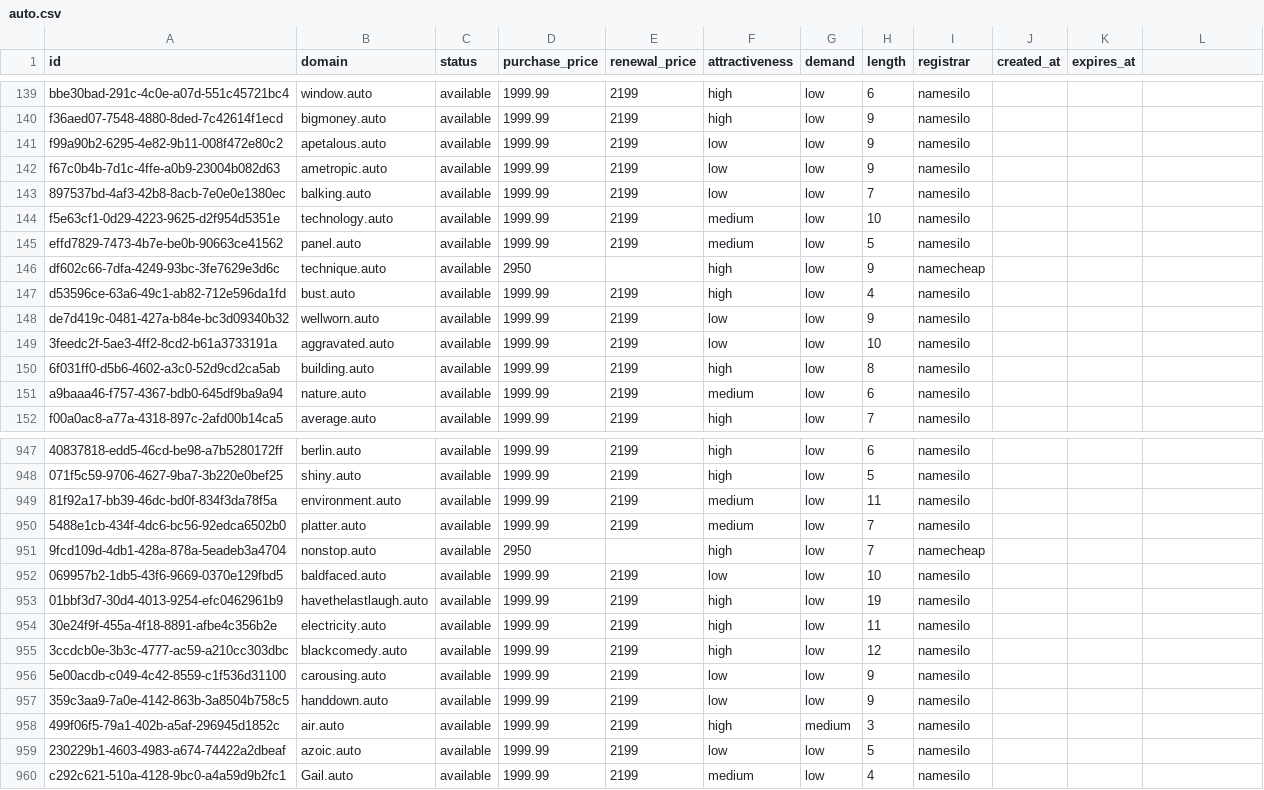
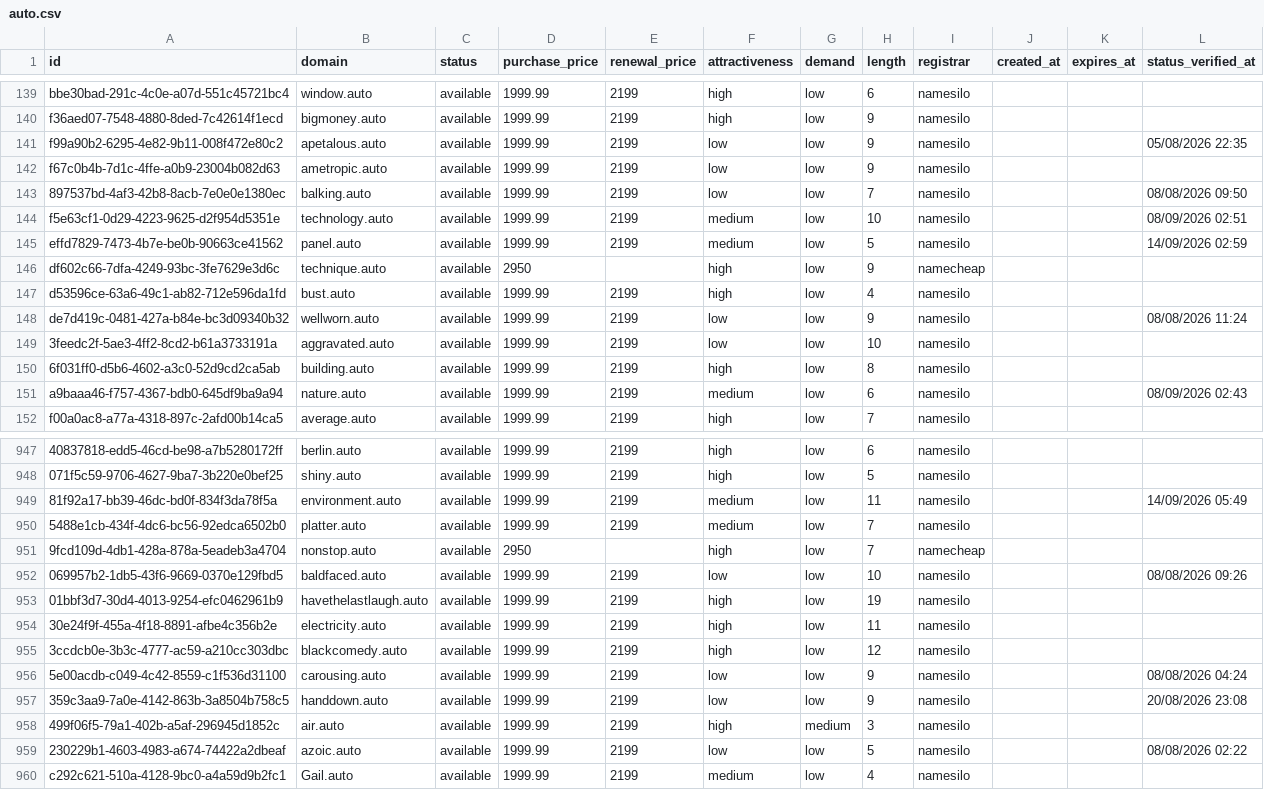
Before and after one commit to UniqueDomains/auto-oneword-domains, a CSV file: auto.csv, drawn as a sheet; only a part is shown, gaps mark what is left out; the diff covers the shown part only; the diff names each change by its address in the sheet, - before the commit and + after, or states it on an @@ line.

```diff
--- a/auto.csv
+++ b/auto.csv
-L1: (empty)
+L1: status_verified_at
-L141 (status_verified_at): (empty)
+L141 (status_verified_at): 05/08/2026 22:35
-L143 (status_verified_at): (empty)
+L143 (status_verified_at): 08/08/2026 09:50
-L144 (status_verified_at): (empty)
+L144 (status_verified_at): 08/09/2026 02:51
-L145 (status_verified_at): (empty)
+L145 (status_verified_at): 14/09/2026 02:59
-L148 (status_verified_at): (empty)
+L148 (status_verified_at): 08/08/2026 11:24
-L151 (status_verified_at): (empty)
+L151 (status_verified_at): 08/09/2026 02:43
-L949 (status_verified_at): (empty)
+L949 (status_verified_at): 14/09/2026 05:49
-L952 (status_verified_at): (empty)
+L952 (status_verified_at): 08/08/2026 09:26
-L956 (status_verified_at): (empty)
+L956 (status_verified_at): 08/08/2026 04:24
-L957 (status_verified_at): (empty)
+L957 (status_verified_at): 20/08/2026 23:08
-L959 (status_verified_at): (empty)
+L959 (status_verified_at): 08/08/2026 02:22
```
Also changed, not shown: 132 edited cells elsewhere in this file, 6 other files.
